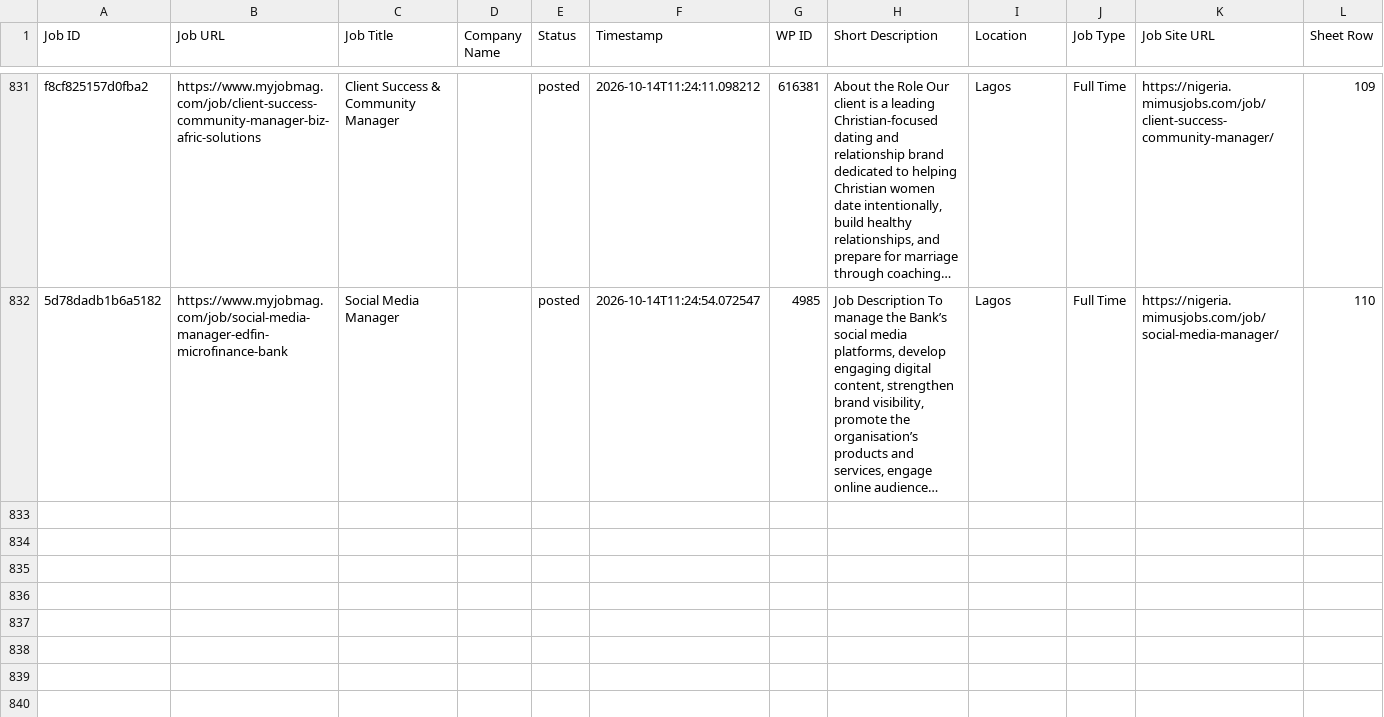
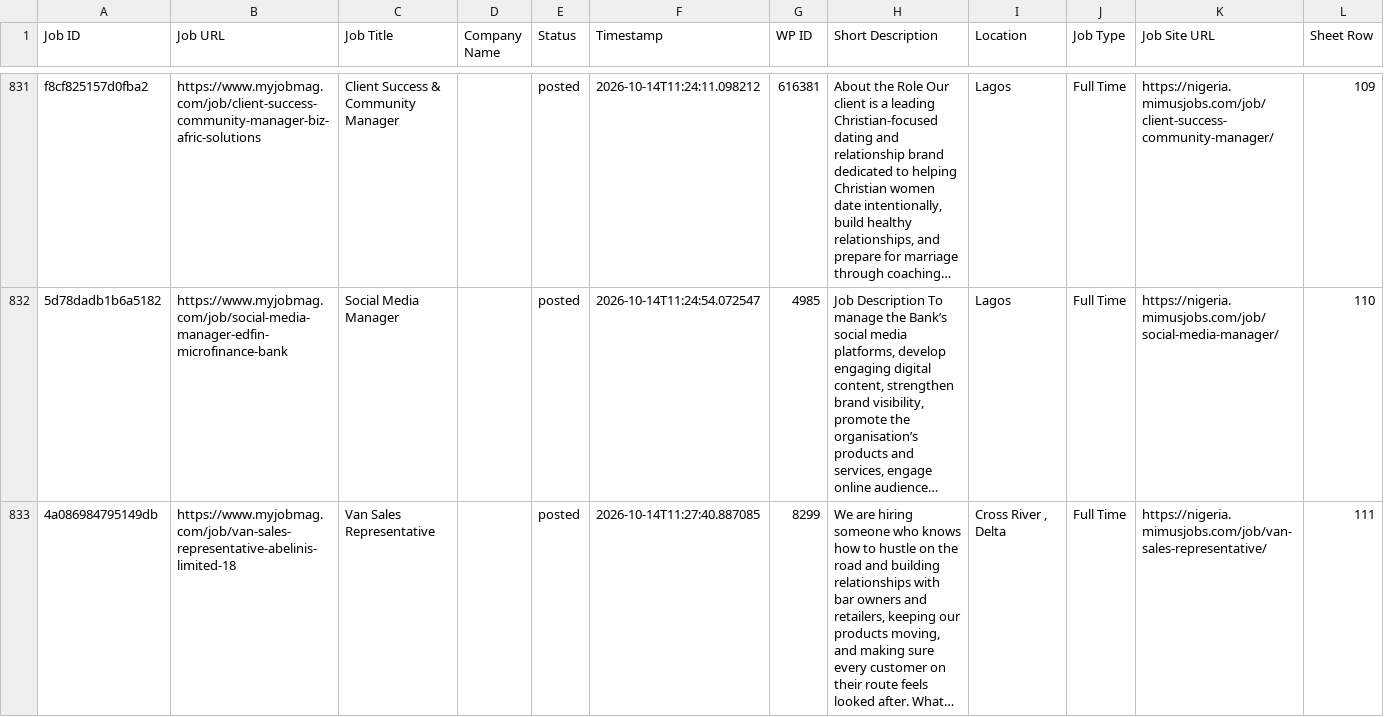
Before and after one commit to projectfetcher/ng, a CSV file: processed_jobs_nigeria.csv, drawn as a sheet; only a part is shown, gaps mark what is left out; long unchanged cells end in …; the diff names each change by its address in the sheet, - before the commit and + after, or states it on an @@ line.

```diff
--- a/processed_jobs_nigeria.csv
+++ b/processed_jobs_nigeria.csv
+row 833: 4a086984795149db | https://www.myjobmag.com/job/van-sales-representative-abelinis-limited-18 | Van Sales Representative |  | posted | 2026-10-14T11:27:40.887085 | 8299 | We are hiring someone who knows how to hustle on the road and building relationships with bar owners and retailers, keeping our products moving, and making sure every customer on their route feels looked after. What… | Cross River , Delta | Full Time | https://nigeria.mimusjobs.com/job/van-sales-representative/ | 111
```
